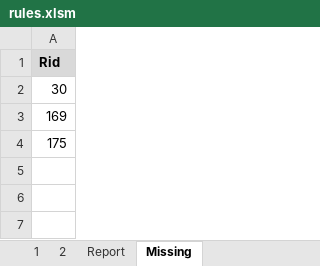
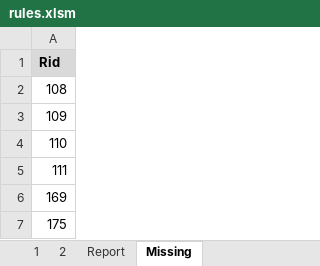
Before and after one commit to rualark/MGen, an Excel workbook: MGen/configs/GenCF1/include/rules.xlsm, sheet Missing, drawn as a sheet; values as stored, in another font and other column widths than the file's, no borders; the diff names each change by its address in the sheet, - before the commit and + after, or states it on an @@ line.

```diff
--- a/MGen/configs/GenCF1/include/rules.xlsm (sheet Missing)
+++ b/MGen/configs/GenCF1/include/rules.xlsm (sheet Missing)
-A2: 30
+A2: 108
+row 3: 109
+row 4: 110
+row 5: 111
```
Also changed, not shown: sheet Report, sheet 1, sheet 2, 4 other files.
